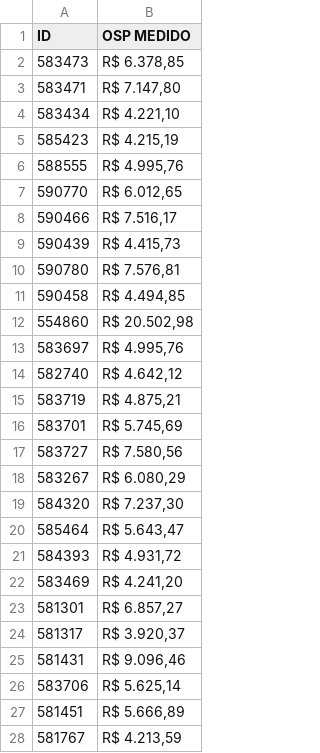
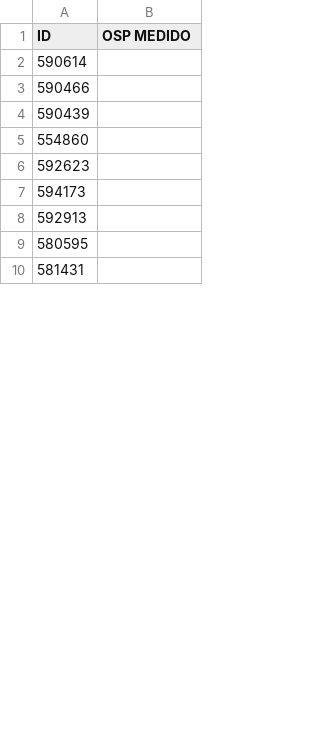
Before and after one commit to GeovaneTelemont/osp-vivio-medical-draft, a CSV file: vivo/src/vivo/lista_csv/lista.csv, drawn as a sheet; only a part is shown; the diff covers the shown part only.

```diff
--- a/vivo/src/vivo/lista_csv/lista.csv
+++ b/vivo/src/vivo/lista_csv/lista.csv
@@ -1,28 +1,10 @@
 ID;OSP MEDIDO
-583473; R$ 6.378,85
-583471; R$ 7.147,80
-583434; R$ 4.221,10
-585423; R$ 4.215,19
-588555; R$ 4.995,76
-590770; R$ 6.012,65
-590466; R$ 7.516,17
-590439; R$ 4.415,73
-590780; R$ 7.576,81
-590458; R$ 4.494,85
-554860; R$ 20.502,98
-583697; R$ 4.995,76
-582740; R$ 4.642,12
-583719; R$ 4.875,21
-583701; R$ 5.745,69
-583727; R$ 7.580,56
-583267; R$ 6.080,29
-584320; R$ 7.237,30
-585464; R$ 5.643,47
-584393; R$ 4.931,72
-583469; R$ 4.241,20
-581301; R$ 6.857,27
-581317; R$ 3.920,37
-581431; R$ 9.096,46
-583706; R$ 5.625,14
-581451; R$ 5.666,89
-581767; R$ 4.213,59
+590614;
+590466;
+590439;
+554860;
+592623;
+594173;
+592913;
+580595;
+581431;
```
Also changed, not shown: 5 added rows, 28 removed rows and 10 edited cells elsewhere in this file, 2 other files.
